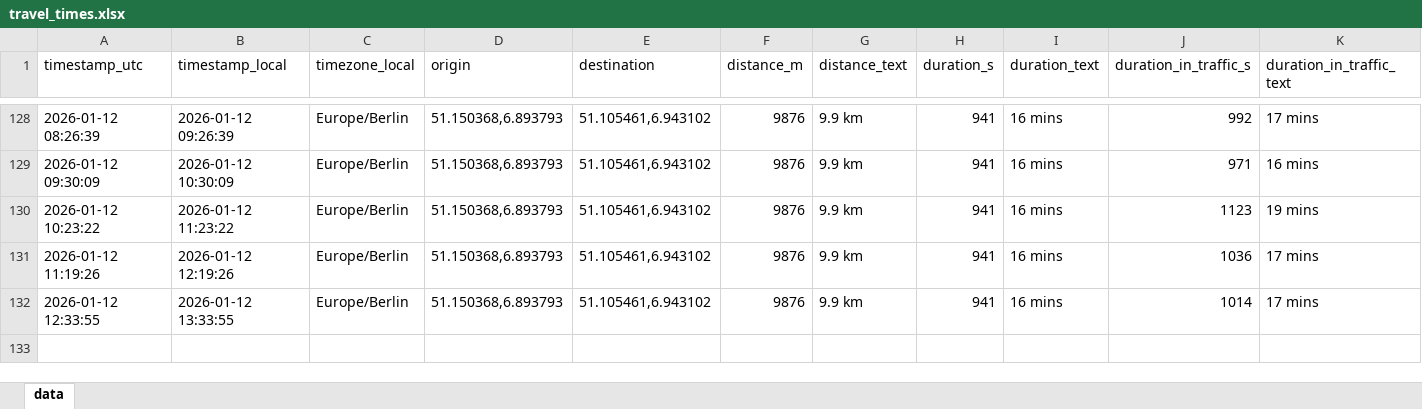
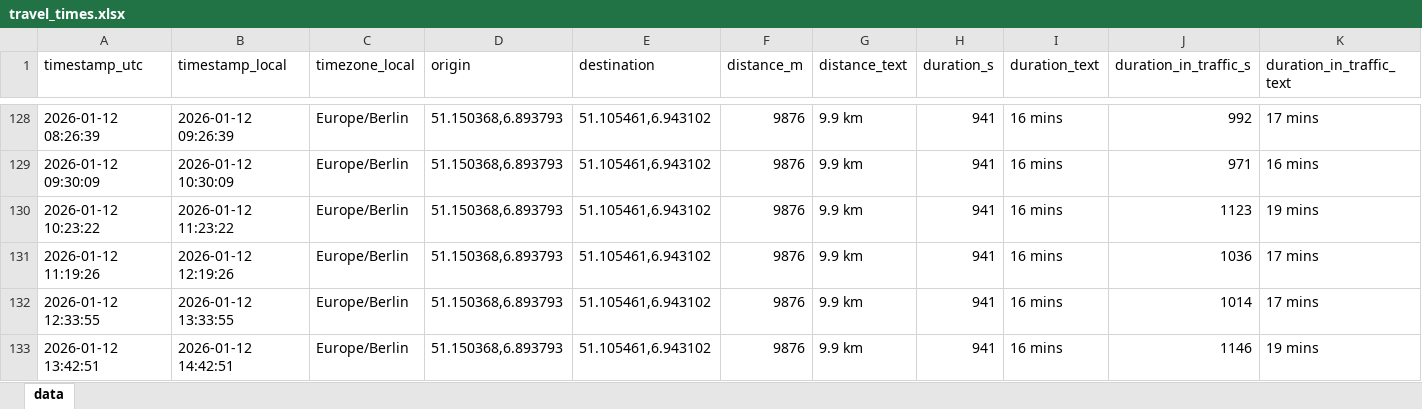
Before and after one commit to tobigrabosch-sketch/Fahrzeiten_new, an Excel workbook: data/travel_times.xlsx, sheet data, drawn as a sheet; only a part is shown, gaps mark what is left out; values as stored, in another font and other column widths than the file's, no borders; rows hold the shown columns only; the diff names each change by its address in the sheet, - before the commit and + after, or states it on an @@ line.

```diff
--- a/data/travel_times.xlsx (sheet data)
+++ b/data/travel_times.xlsx (sheet data)
+row 133: 2026-01-12 13:42:51 | 2026-01-12 14:42:51 | Europe/Berlin | 51.150368,6.893793 | 51.105461,6.943102 | 9876 | 9.9 km | 941 | 16 mins | 1146 | 19 mins
```
Also changed, not shown: 1 other file.
